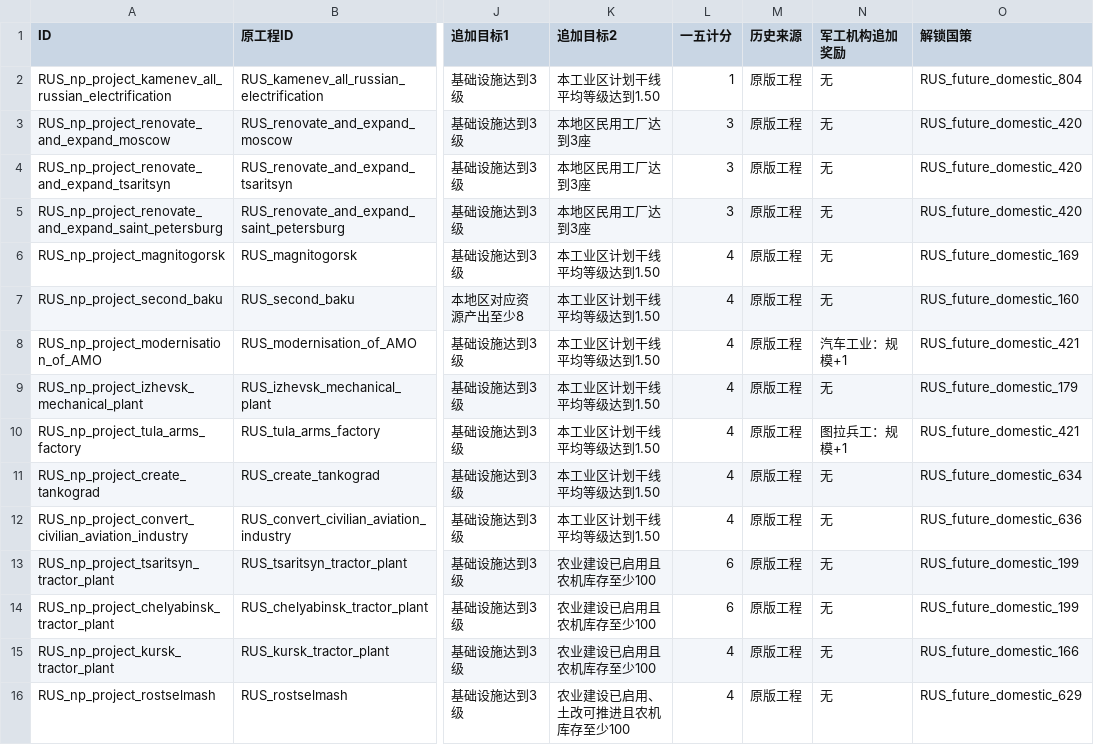
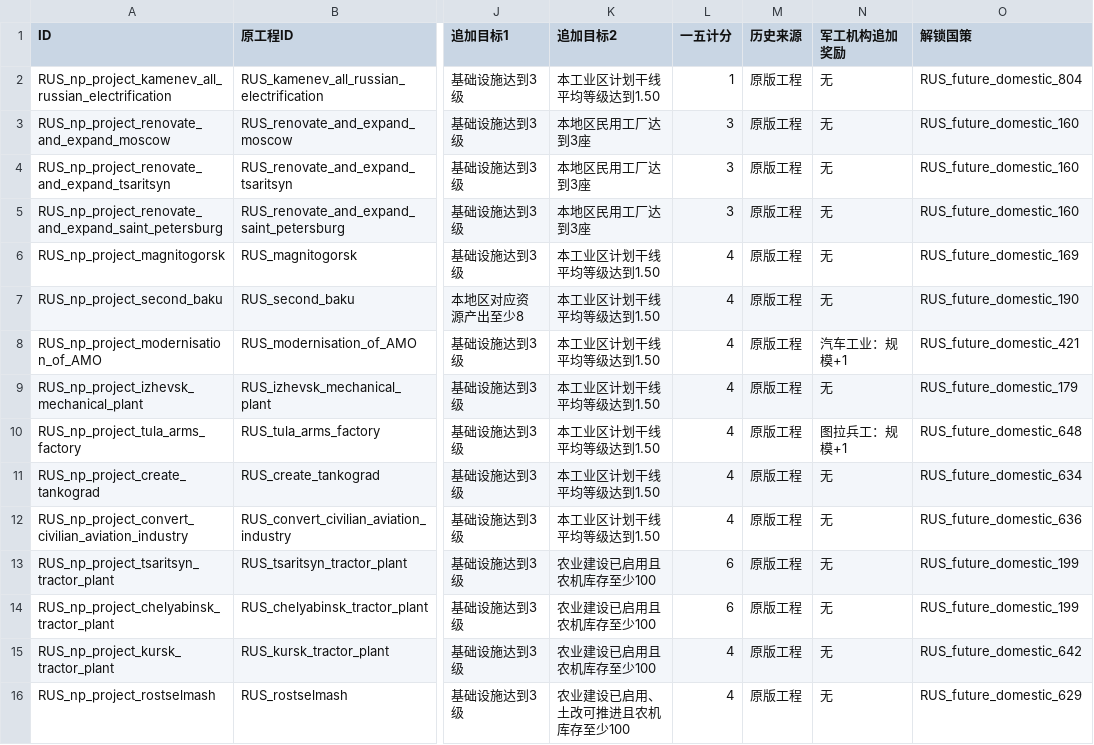
Before and after one commit to zxxzvxv85-dot/kr-stalin-adapted-test, a TSV file: tools/design/national_plan_20261104/projects.tsv, drawn as a sheet; only a part is shown, gaps mark what is left out; the diff covers the shown part only; the diff names each change by its address in the sheet, - before the commit and + after, or states it on an @@ line.

```diff
--- a/tools/design/national_plan_20261104/projects.tsv
+++ b/tools/design/national_plan_20261104/projects.tsv
-O3:O5 (解锁国策): RUS_future_domestic_420
+O3:O5 (解锁国策): RUS_future_domestic_160
-O7 (解锁国策): RUS_future_domestic_160
+O7 (解锁国策): RUS_future_domestic_190
-O10 (解锁国策): RUS_future_domestic_421
+O10 (解锁国策): RUS_future_domestic_648
-O15 (解锁国策): RUS_future_domestic_166
+O15 (解锁国策): RUS_future_domestic_642
```
Also changed, not shown: 27 edited cells elsewhere in this file, 13 other files.
